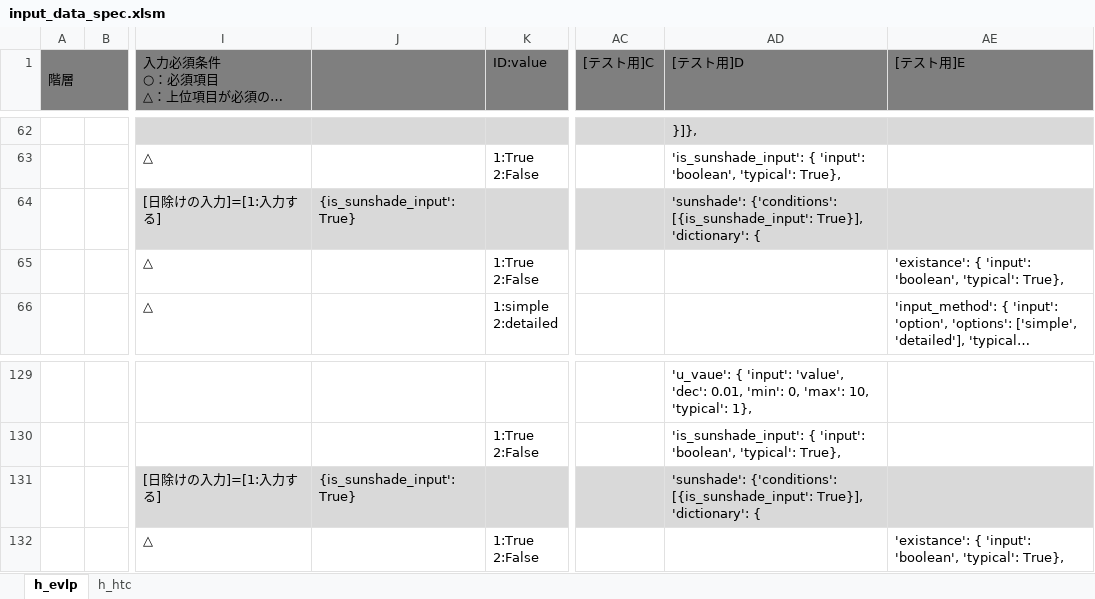
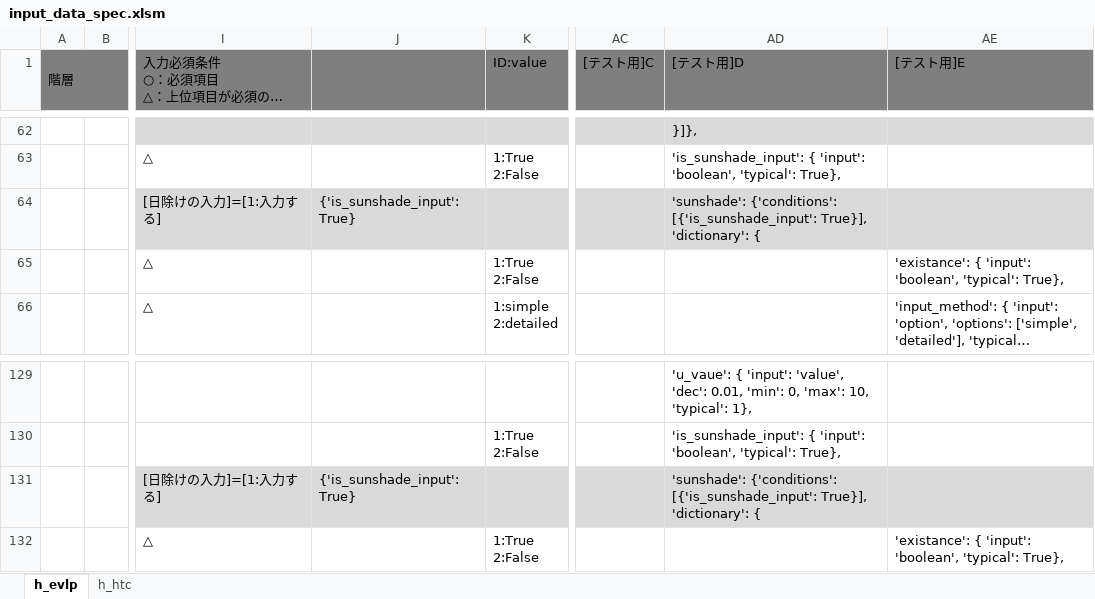
Before and after one commit to BRI-EES-House/heat_load_calc, an Excel workbook: input_data_spec.xlsm, sheet h_evlp, drawn as a sheet; only a part is shown, gaps mark what is left out; long unchanged cells end in …; values as stored, in another font and other column widths than the file's, no borders; the diff names each change by its address in the sheet, - before the commit and + after, or states it on an @@ line.

Commit message:
input_data_spec 微修正

```diff
--- a/input_data_spec.xlsm (sheet h_evlp)
+++ b/input_data_spec.xlsm (sheet h_evlp)
-J64: {is_sunshade_input': True}
+J64: {'is_sunshade_input': True}
-AD64 ([テスト用]D): 'sunshade': {'conditions': [{is_sunshade_input': True}], 'dictionary':…
+AD64 ([テスト用]D): 'sunshade': {'conditions': [{'is_sunshade_input': True}], 'dictionary':…
-J131: {is_sunshade_input': True}
+J131: {'is_sunshade_input': True}
-AD131 ([テスト用]D): 'sunshade': {'conditions': [{is_sunshade_input': True}], 'dictionary':…
+AD131 ([テスト用]D): 'sunshade': {'conditions': [{'is_sunshade_input': True}], 'dictionary':…
```
